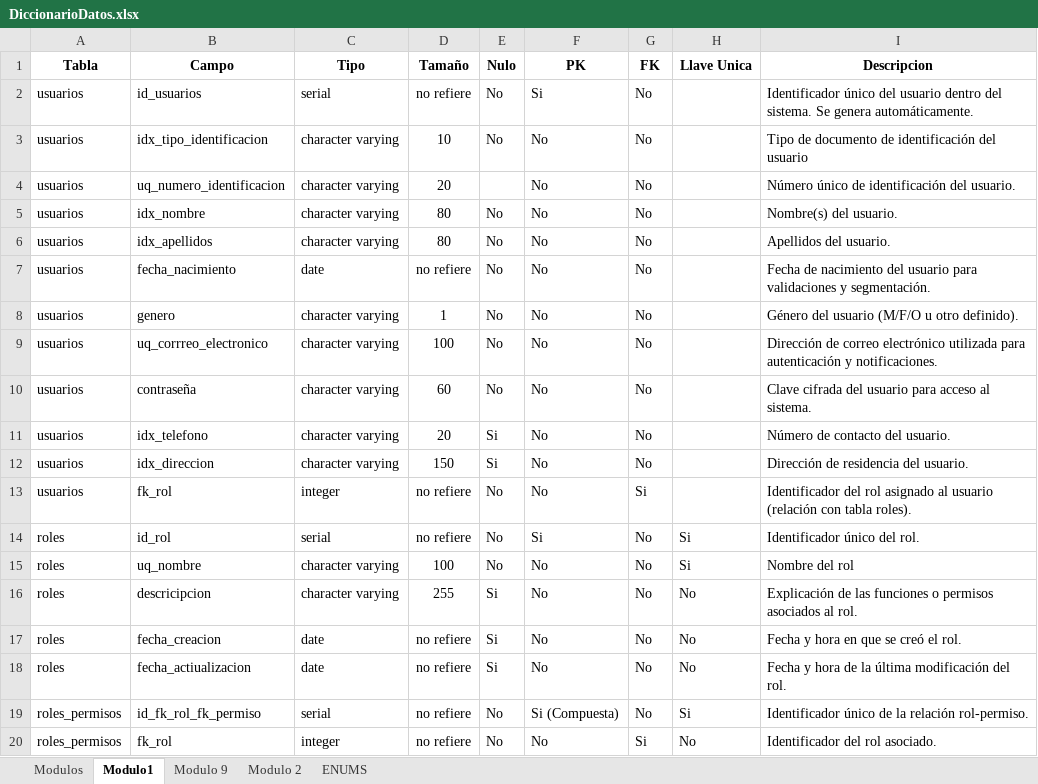
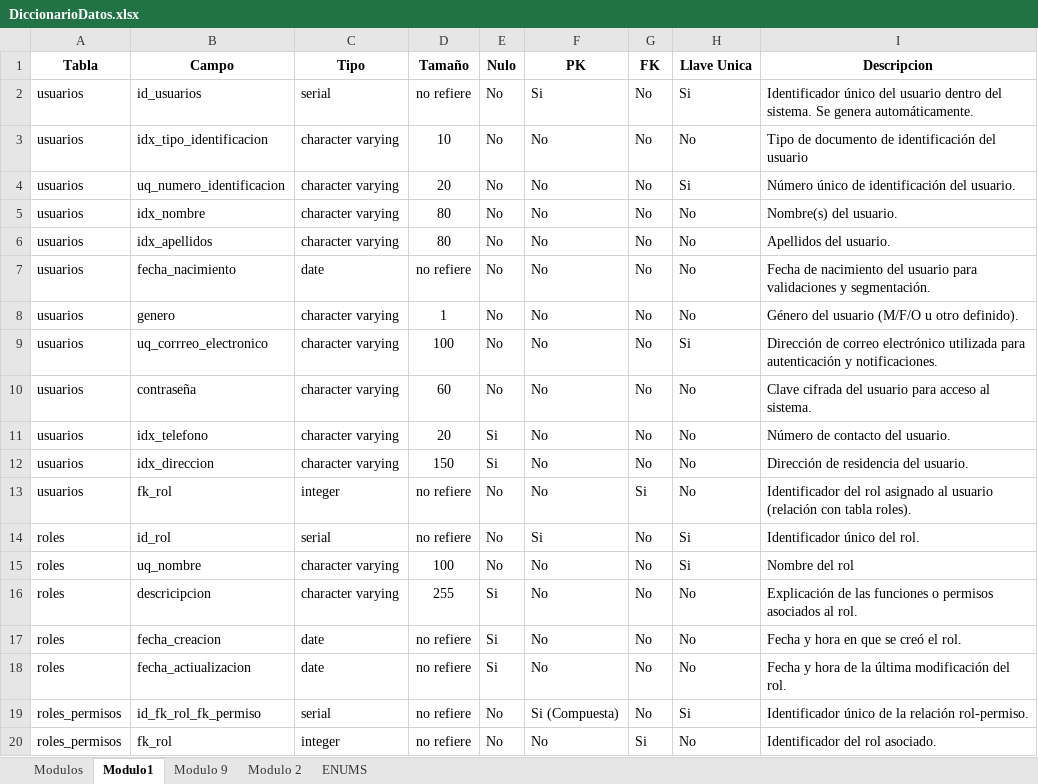
Before and after one commit to SamuelPR21/docuemntacionDB, an Excel workbook: DiccionarioDatos.xlsx, sheet Modulo1, drawn as a sheet; only a part is shown; values as stored, in another font and other column widths than the file's, no borders; charts and pictures and table styles not drawn; the diff covers the shown part only; the diff names each change by its address in the sheet, - before the commit and + after, or states it on an @@ line.

```diff
--- a/DiccionarioDatos.xlsx (sheet Modulo1)
+++ b/DiccionarioDatos.xlsx (sheet Modulo1)
-H2 (Llave Unica): (empty)
+H2 (Llave Unica): Si
-H3 (Llave Unica): (empty)
+H3 (Llave Unica): No
-E4 (Nulo): (empty)
+E4 (Nulo): No
-H4 (Llave Unica): (empty)
+H4 (Llave Unica): Si
-H5:H8 (Llave Unica): (empty)
+H5:H8 (Llave Unica): No
-H9 (Llave Unica): (empty)
+H9 (Llave Unica): Si
-H10:H13 (Llave Unica): (empty)
+H10:H13 (Llave Unica): No
```
Also changed, not shown: 66 added rows, 1 removed row, 1 hidden or unhidden row and 15 edited cells elsewhere in this sheet, sheet Modulos, charts or pictures, 5 other files.
